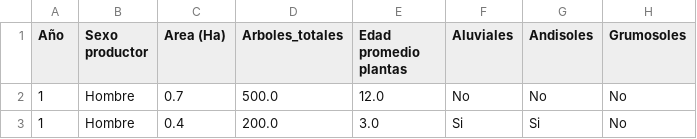
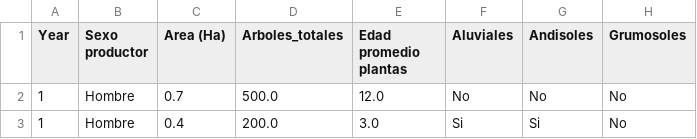
Before and after one commit to Erivagui/Proyecto-CRS, a CSV file: Exploratorio_2bases_menores6Ha.csv, drawn as a sheet; only a part is shown; the diff names each change by its address in the sheet, - before the commit and + after, or states it on an @@ line.

Commit message:
Update Exploratorio_2bases_menores6Ha.csv

```diff
--- a/Exploratorio_2bases_menores6Ha.csv
+++ b/Exploratorio_2bases_menores6Ha.csv
-A1: Año
+A1: Year
```
